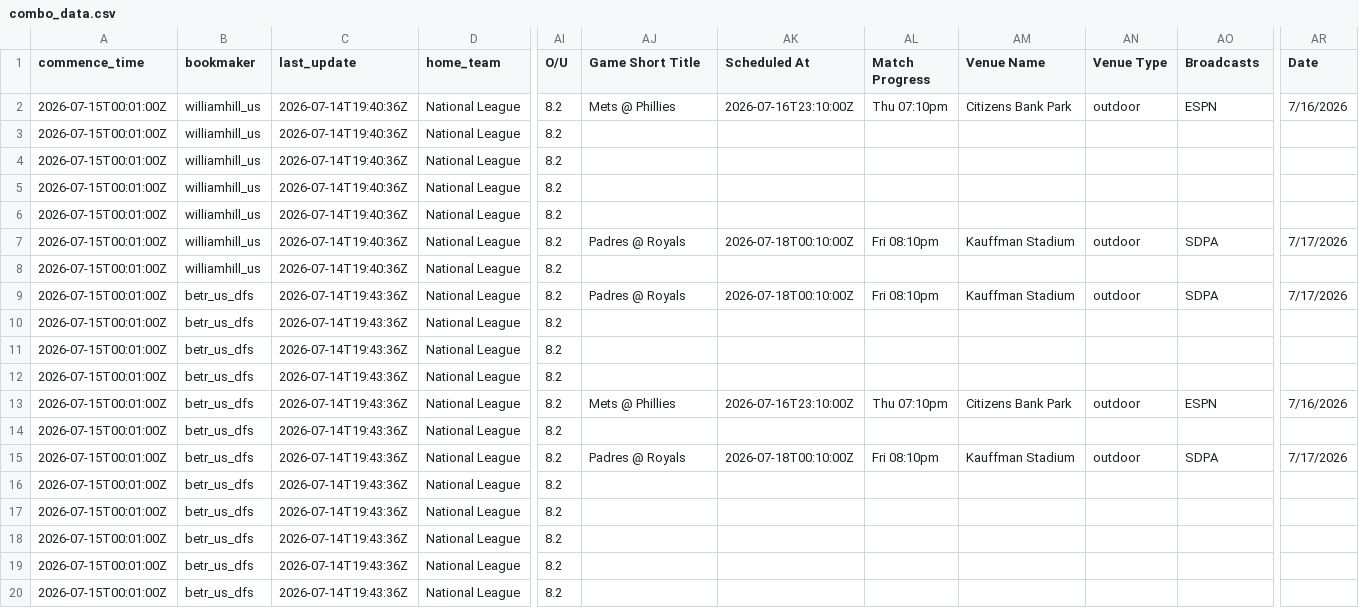
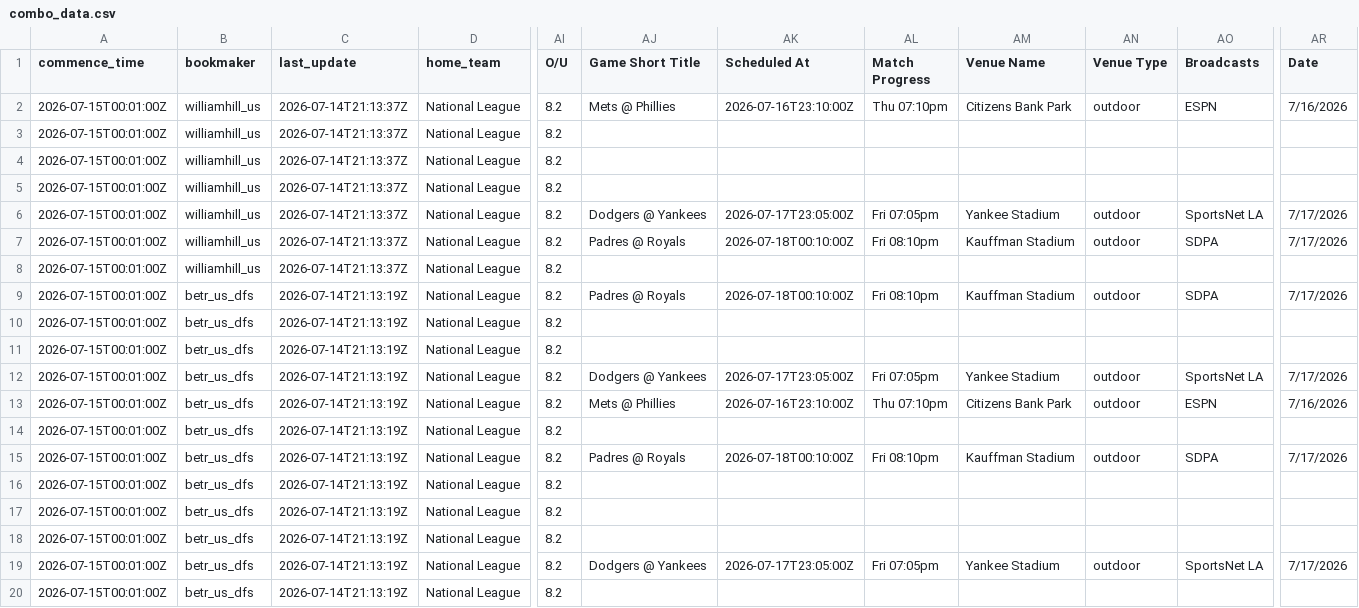
Before and after one commit to 925Sports/mlb-prop-optimizer, a CSV file: data/combo_data.csv, drawn as a sheet; only a part is shown, gaps mark what is left out; the diff names each change by its address in the sheet, - before the commit and + after, or states it on an @@ line.

```diff
--- a/data/combo_data.csv
+++ b/data/combo_data.csv
-C2:C8 (last_update): 2026-07-14T19:40:36Z
+C2:C8 (last_update): 2026-07-14T21:13:37Z
-AJ6 (Game Short Title): (empty)
+AJ6 (Game Short Title): Dodgers @ Yankees
-AK6 (Scheduled At): (empty)
+AK6 (Scheduled At): 2026-07-17T23:05:00Z
-AL6 (Match Progress): (empty)
+AL6 (Match Progress): Fri 07:05pm
-AM6 (Venue Name): (empty)
+AM6 (Venue Name): Yankee Stadium
-AN6 (Venue Type): (empty)
+AN6 (Venue Type): outdoor
-AO6 (Broadcasts): (empty)
+AO6 (Broadcasts): SportsNet LA
-AR6 (Date): (empty)
+AR6 (Date): 7/17/2026
-C9:C20 (last_update): 2026-07-14T19:43:36Z
+C9:C20 (last_update): 2026-07-14T21:13:19Z
-AJ12 (Game Short Title): (empty)
+AJ12 (Game Short Title): Dodgers @ Yankees
-AK12 (Scheduled At): (empty)
+AK12 (Scheduled At): 2026-07-17T23:05:00Z
-AL12 (Match Progress): (empty)
+AL12 (Match Progress): Fri 07:05pm
-AM12 (Venue Name): (empty)
+AM12 (Venue Name): Yankee Stadium
-AN12 (Venue Type): (empty)
+AN12 (Venue Type): outdoor
-AO12 (Broadcasts): (empty)
+AO12 (Broadcasts): SportsNet LA
-AR12 (Date): (empty)
+AR12 (Date): 7/17/2026
-AJ19 (Game Short Title): (empty)
+AJ19 (Game Short Title): Dodgers @ Yankees
-AK19 (Scheduled At): (empty)
+AK19 (Scheduled At): 2026-07-17T23:05:00Z
-AL19 (Match Progress): (empty)
+AL19 (Match Progress): Fri 07:05pm
-AM19 (Venue Name): (empty)
+AM19 (Venue Name): Yankee Stadium
-AN19 (Venue Type): (empty)
+AN19 (Venue Type): outdoor
-AO19 (Broadcasts): (empty)
+AO19 (Broadcasts): SportsNet LA
-AR19 (Date): (empty)
+AR19 (Date): 7/17/2026
```
